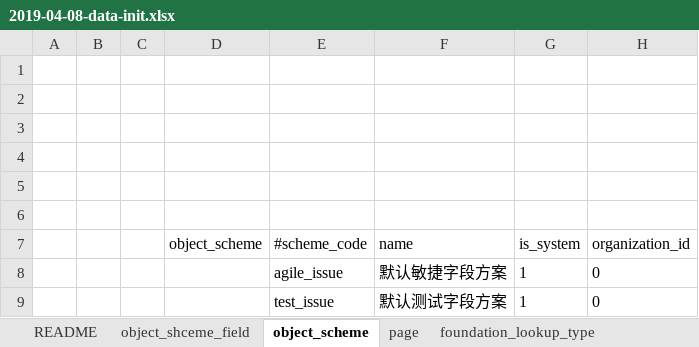
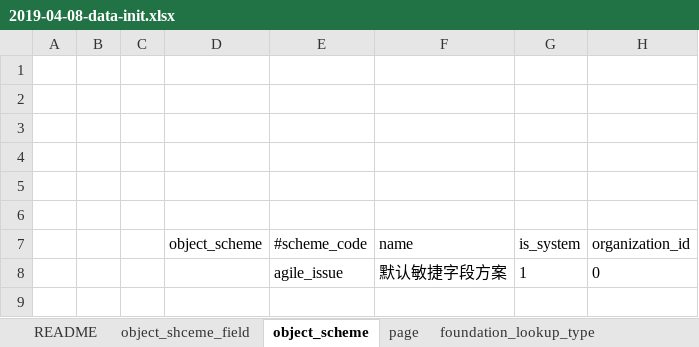
Before and after one commit to choerodon/foundation-service, an Excel workbook: src/main/resources/script/db/data_init/2019-04-08-data-init.xlsx, sheet object_scheme, drawn as a sheet; values as stored, in another font and other column widths than the file's, no borders; the diff names each change by its address in the sheet, - before the commit and + after, or states it on an @@ line.

```diff
--- a/src/main/resources/script/db/data_init/2019-04-08-data-init.xlsx (sheet object_scheme)
+++ b/src/main/resources/script/db/data_init/2019-04-08-data-init.xlsx (sheet object_scheme)
-row 9:  |  |  |  | test_issue | 默认测试字段方案 | 1 | 0
```
Also changed, not shown: sheet foundation_loopup_value, 10 other files.
